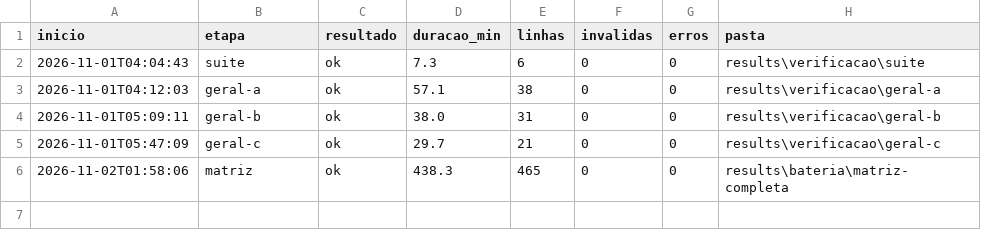
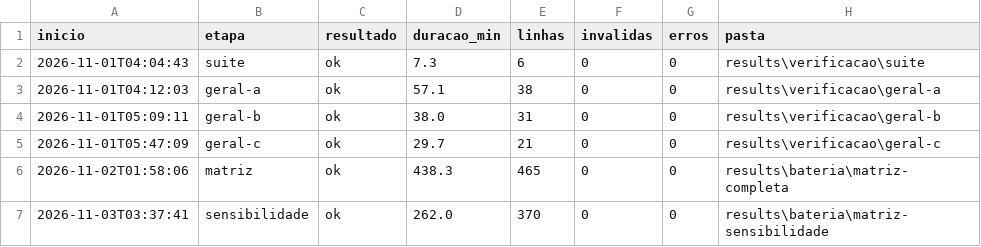
Before and after one commit to nkgabriiel/kafka-reliability-experiment, a CSV file: results/etapas.csv, drawn as a sheet.

Commit message:
docs: add the sensitivity results, the final charts and the final results section in the README

```diff
--- a/results/etapas.csv
+++ b/results/etapas.csv
@@ -6 +6,2 @@ inicio,etapa,resultado,duracao_min,linhas,invalidas,erros,pasta
 2026-11-02T01:58:06,matriz,ok,438.3,465,0,0,results\bateria\matriz-completa
+2026-11-03T03:37:41,sensibilidade,ok,262.0,370,0,0,results\bateria\matriz-sensibilidade
```
Also changed, not shown: 21 other files.
